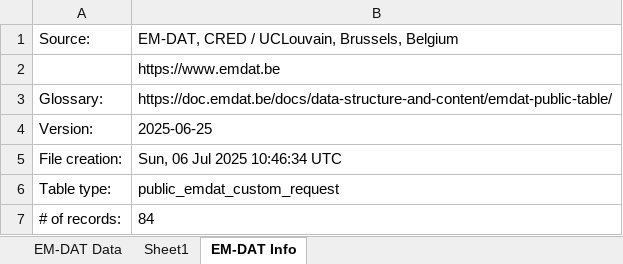
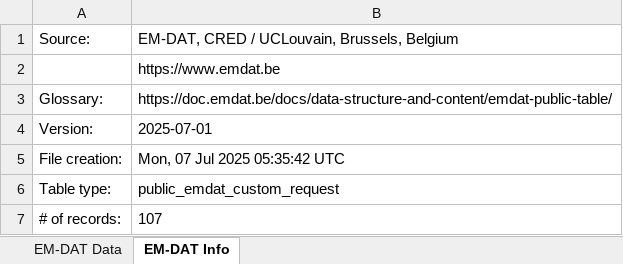
Before and after one commit to Kaos1105/flood-prediction, an Excel workbook: dataset/Flood_events.xlsx, sheet EM-DAT Info, drawn as a sheet; values as stored, in another font and other column widths than the file's, no borders; the diff names each change by its address in the sheet, - before the commit and + after, or states it on an @@ line.

```diff
--- a/dataset/Flood_events.xlsx (sheet EM-DAT Info)
+++ b/dataset/Flood_events.xlsx (sheet EM-DAT Info)
-sheet tab: Sheet1
-B4: 2025-06-25
+B4: 2025-07-01
-B5: Sun, 06 Jul 2025 10:46:34 UTC
+B5: Mon, 07 Jul 2025 05:35:42 UTC
-B7: 84
+B7: 107
```
Also changed, not shown: sheet EM-DAT Data, 9 other files.
